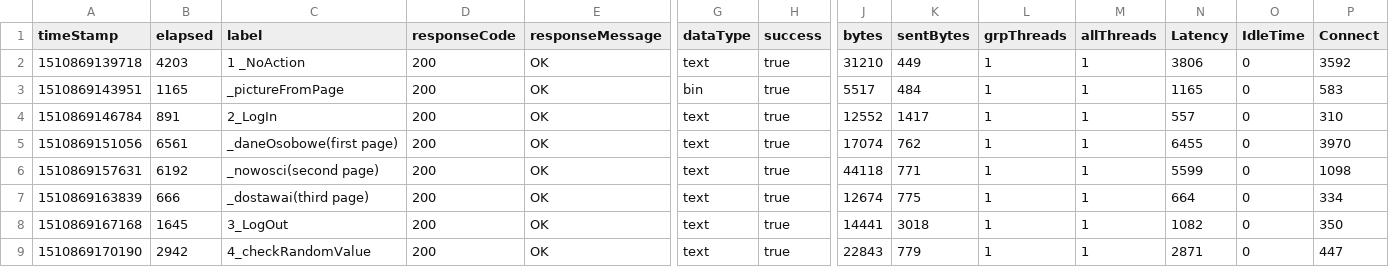
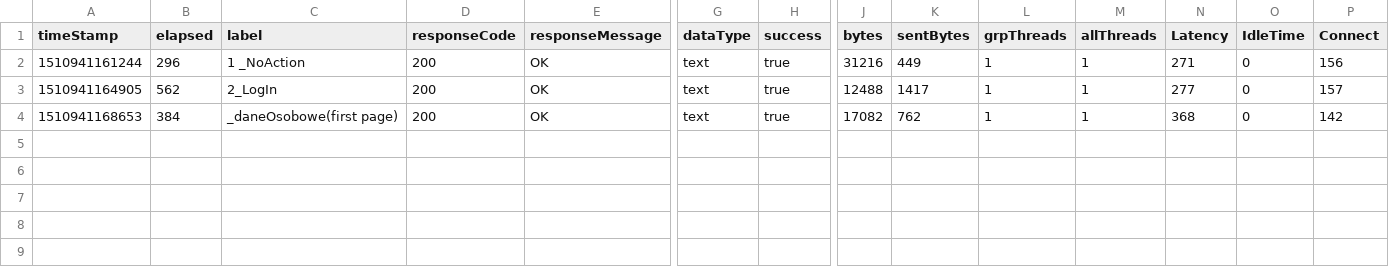
Before and after one commit to Ann1104/TestowanieOprogramowania, a CSV file: zadanie1_stronaWWW/SMOKE_TEST_PASSED.csv, drawn as a sheet; only a part is shown, gaps mark what is left out; removed rows and columns are numbered as before the commit, all else as after; rows hold the shown columns only; the diff names each change by its address in the sheet, - before the commit and + after, or states it on an @@ line.

```diff
--- a/zadanie1_stronaWWW/SMOKE_TEST_PASSED.csv
+++ b/zadanie1_stronaWWW/SMOKE_TEST_PASSED.csv
-A2 (timeStamp): 1510869139718
+A2 (timeStamp): 1510941161244
-B2 (elapsed): 4203
+B2 (elapsed): 296
-J2 (bytes): 31210
+J2 (bytes): 31216
-N2 (Latency): 3806
+N2 (Latency): 271
-P2 (Connect): 3592
+P2 (Connect): 156
-row 3: 1510869143951 | 1165 | _pictureFromPage | 200 | OK | bin | true | 5517 | 484 | 1 | 1 | 1165 | 0 | 583
-A3 (timeStamp): 1510869146784
+A3 (timeStamp): 1510941164905
-B3 (elapsed): 891
+B3 (elapsed): 562
-J3 (bytes): 12552
+J3 (bytes): 12488
-N3 (Latency): 557
+N3 (Latency): 277
-P3 (Connect): 310
+P3 (Connect): 157
-A4 (timeStamp): 1510869151056
+A4 (timeStamp): 1510941168653
-B4 (elapsed): 6561
+B4 (elapsed): 384
-J4 (bytes): 17074
+J4 (bytes): 17082
-N4 (Latency): 6455
+N4 (Latency): 368
-P4 (Connect): 3970
+P4 (Connect): 142
-row 6: 1510869157631 | 6192 | _nowosci(second page) | 200 | OK | text | true | 44118 | 771 | 1 | 1 | 5599 | 0 | 1098
-row 7: 1510869163839 | 666 | _dostawai(third page) | 200 | OK | text | true | 12674 | 775 | 1 | 1 | 664 | 0 | 334
-row 8: 1510869167168 | 1645 | 3_LogOut | 200 | OK | text | true | 14441 | 3018 | 1 | 1 | 1082 | 0 | 350
-row 9: 1510869170190 | 2942 | 4_checkRandomValue | 200 | OK | text | true | 22843 | 779 | 1 | 1 | 2871 | 0 | 447
```
Also changed, not shown: 5 other files.
